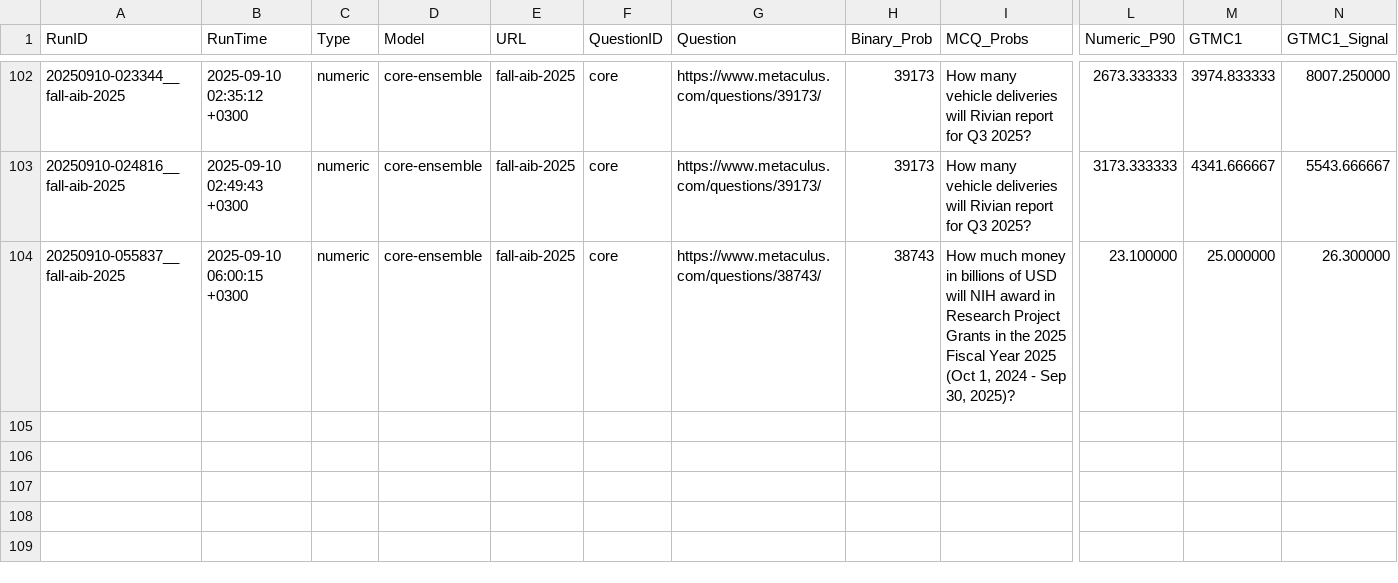
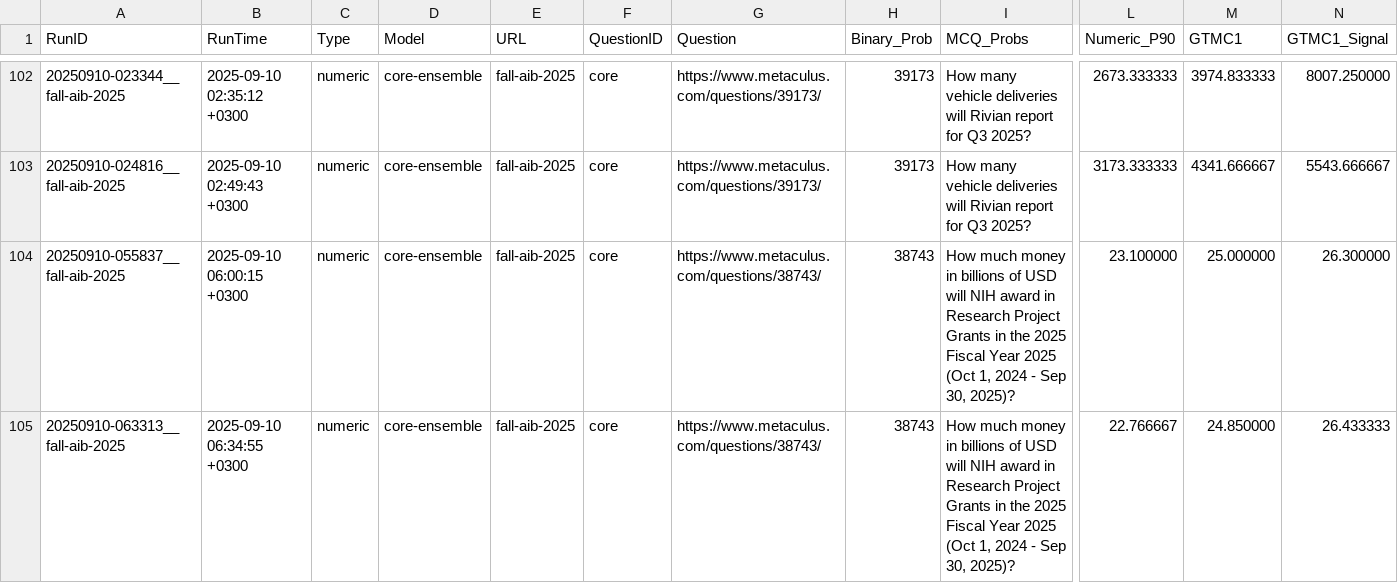
Before and after one commit to Metaculus/metac-bot-template, a CSV file: forecasts.csv, drawn as a sheet; only a part is shown, gaps mark what is left out; rows hold the shown columns only; the diff names each change by its address in the sheet, - before the commit and + after, or states it on an @@ line.

```diff
--- a/forecasts.csv
+++ b/forecasts.csv
+row 105: 20250910-063313__fall-aib-2025 | 2025-09-10 06:34:55 +0300 | numeric | core-ensemble | fall-aib-2025 | core | https://www.metaculus.com/questions/38743/ | 38743 | How much money in billions of USD will NIH award in Research Project Grants in the 2025 Fiscal Year 2025 (Oct 1, 2024 - Sep 30, 2025)? | 22.766667 | 24.850000 | 26.433333
```
Also changed, not shown: forecasts_by_model.csv.
